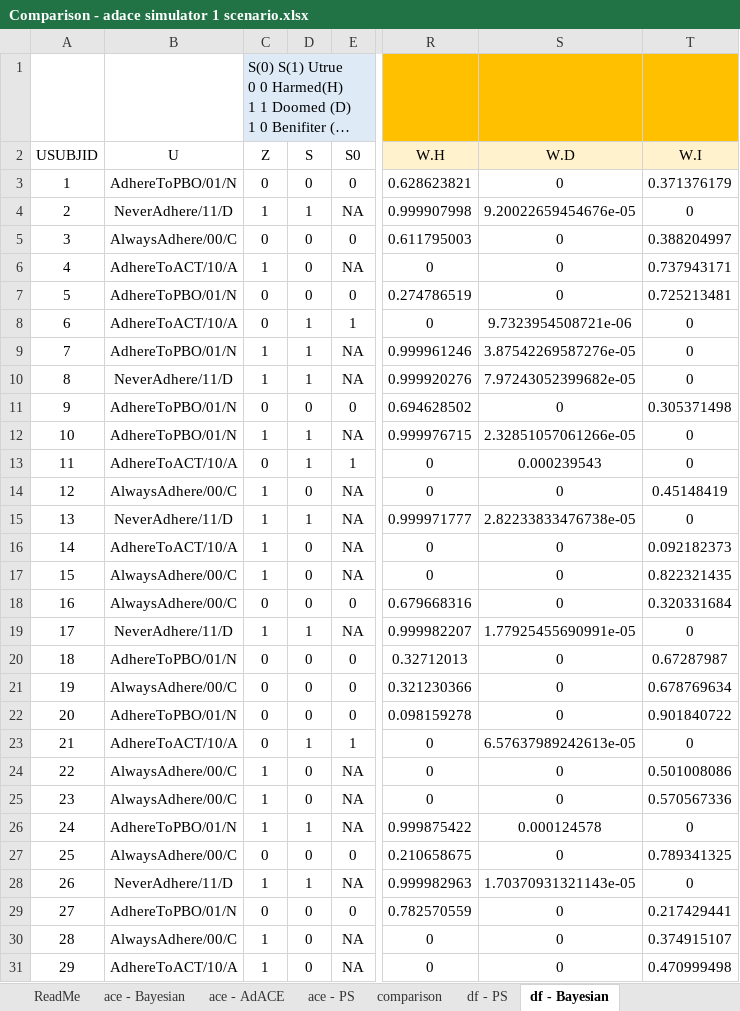
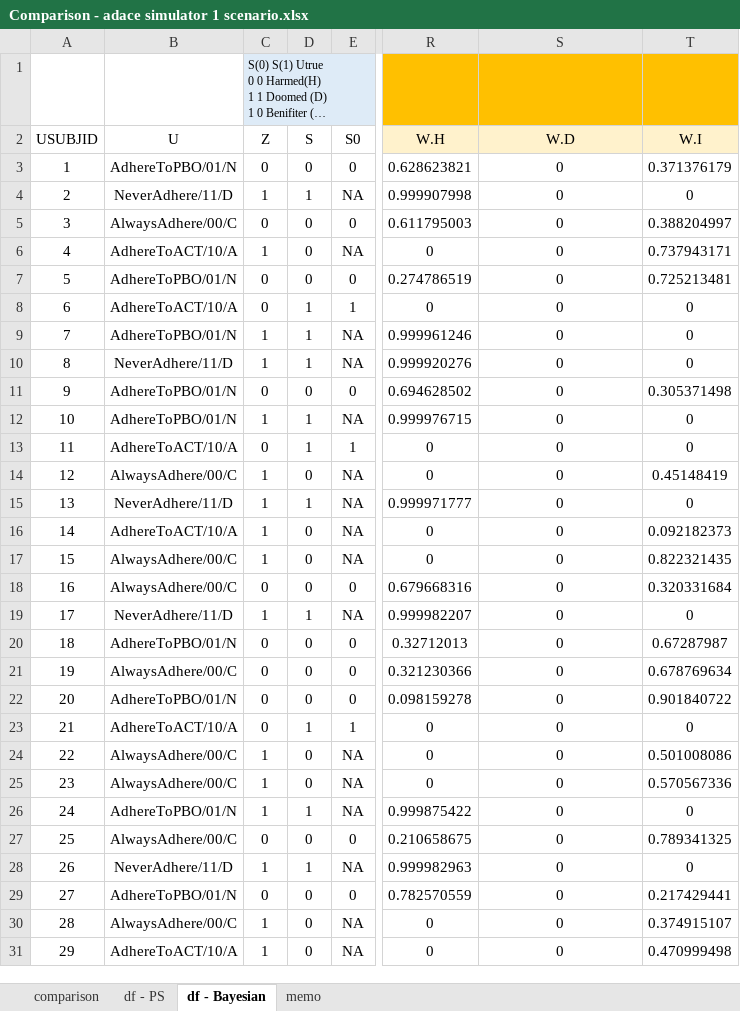
Before and after one commit to louisbingley1/PSS---share, an Excel workbook: Comparison/Comparison - adace simulator 1 scenario.xlsx, sheet df - Bayesian, drawn as a sheet; only a part is shown, gaps mark what is left out; long unchanged cells end in …; values as stored, in another font and other column widths than the file's, no borders; the diff covers the shown part only; the diff names each change by its address in the sheet, - before the commit and + after, or states it on an @@ line.

```diff
--- a/Comparison/Comparison - adace simulator 1 scenario.xlsx (sheet df - Bayesian)
+++ b/Comparison/Comparison - adace simulator 1 scenario.xlsx (sheet df - Bayesian)
@@ sheet tab hidden: ReadMe @@
@@ sheet tab hidden: ace - Bayesian @@
@@ sheet tab hidden: ace - AdACE @@
@@ sheet tab hidden: ace - PS @@
+sheet tab: memo
@@ C1 text size: smaller @@
-S4 (W.D): 9.20022659454676e-05
+S4 (W.D): 0
-S8 (W.D): 9.7323954508721e-06
+S8 (W.D): 0
-S9 (W.D): 3.87542269587276e-05
+S9 (W.D): 0
-S10 (W.D): 7.97243052399682e-05
+S10 (W.D): 0
-S12 (W.D): 2.32851057061266e-05
+S12 (W.D): 0
-S13 (W.D): 0.000239543
+S13 (W.D): 0
-S15 (W.D): 2.82233833476738e-05
+S15 (W.D): 0
-S19 (W.D): 1.77925455690991e-05
+S19 (W.D): 0
-S23 (W.D): 6.57637989242613e-05
+S23 (W.D): 0
-S26 (W.D): 0.000124578
+S26 (W.D): 0
-S28 (W.D): 1.70370931321143e-05
+S28 (W.D): 0
```
Also changed, not shown: 135 edited cells elsewhere in this sheet, sheet df - PS, 2 other files.
